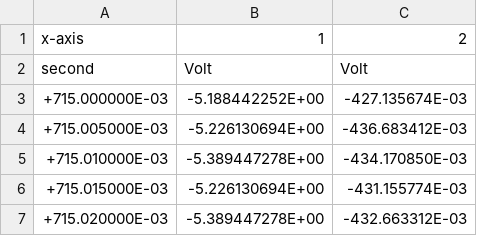
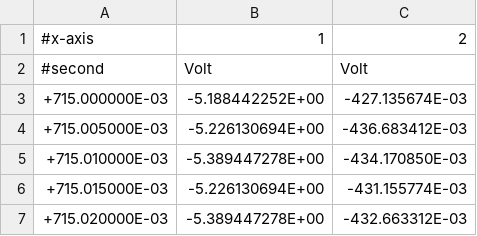
Before and after one commit to Diman1992/FP-M.Sc, a CSV file: 08opv/auswertung/data/g_1.csv, drawn as a sheet; only a part is shown.

```diff
--- a/08opv/auswertung/data/g_1.csv
+++ b/08opv/auswertung/data/g_1.csv
@@ -1,3 +1,3 @@
-x-axis,1,2
-second,Volt,Volt
+#x-axis,1,2
+#second,Volt,Volt
 +715.000000E-03,-5.188442252E+00,-427.135674E-03
```
Also changed, not shown: 08opv/auswertung/data/g_0.csv, 08opv/auswertung/data/g_2.csv, 3 other files.
